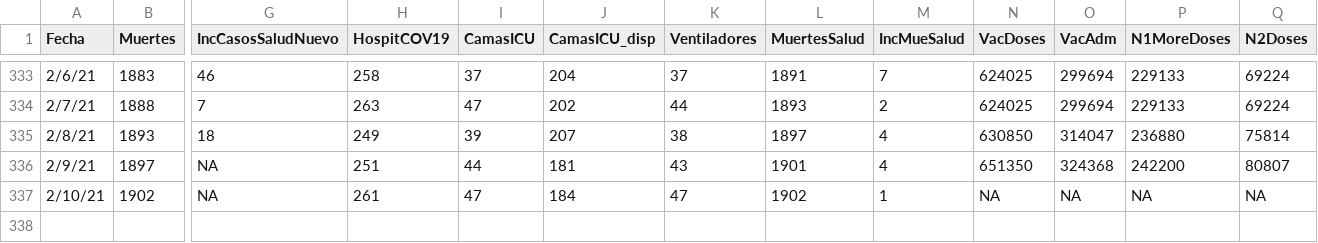
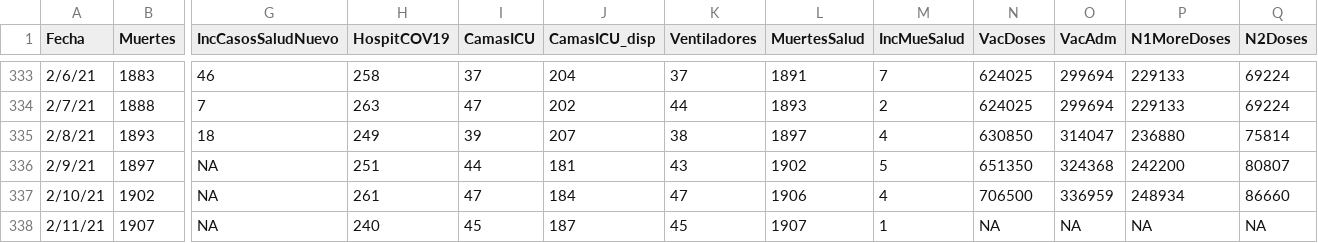
Before and after one commit to rafalab/pr-covid, a CSV file: dashboard/data/DatosMortalidad.csv, drawn as a sheet; only a part is shown, gaps mark what is left out; rows hold the shown columns only; the diff names each change by its address in the sheet, - before the commit and + after, or states it on an @@ line.

Commit message:
Actualizando datos de muertes, hospitalizaciones y vacunas

```diff
--- a/dashboard/data/DatosMortalidad.csv
+++ b/dashboard/data/DatosMortalidad.csv
-L336 (MuertesSalud): 1901
+L336 (MuertesSalud): 1902
-M336 (IncMueSalud): 4
+M336 (IncMueSalud): 5
-L337 (MuertesSalud): 1902
+L337 (MuertesSalud): 1906
-M337 (IncMueSalud): 1
+M337 (IncMueSalud): 4
-N337 (VacDoses): NA
+N337 (VacDoses): 706500
-O337 (VacAdm): NA
+O337 (VacAdm): 336959
-P337 (N1MoreDoses): NA
+P337 (N1MoreDoses): 248934
-Q337 (N2Doses): NA
+Q337 (N2Doses): 86660
+row 338: 2/11/21 | 1907 | NA | 240 | 45 | 187 | 45 | 1907 | 1 | NA | NA | NA | NA
```
